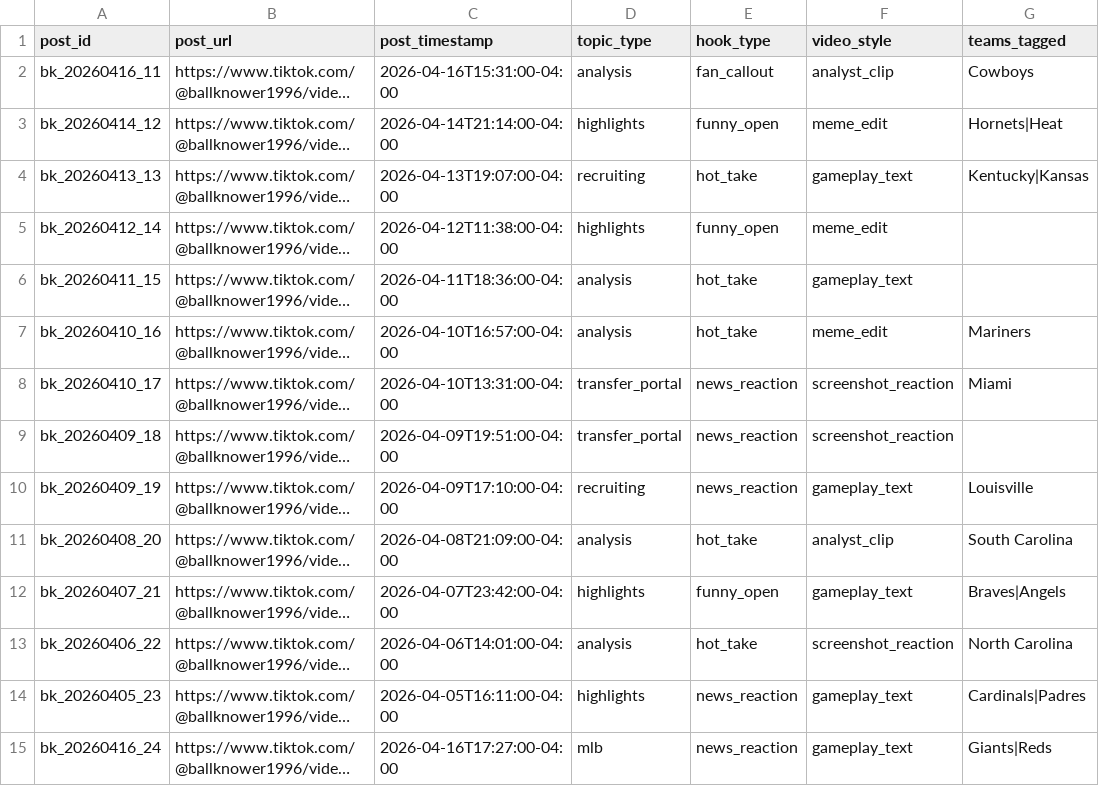
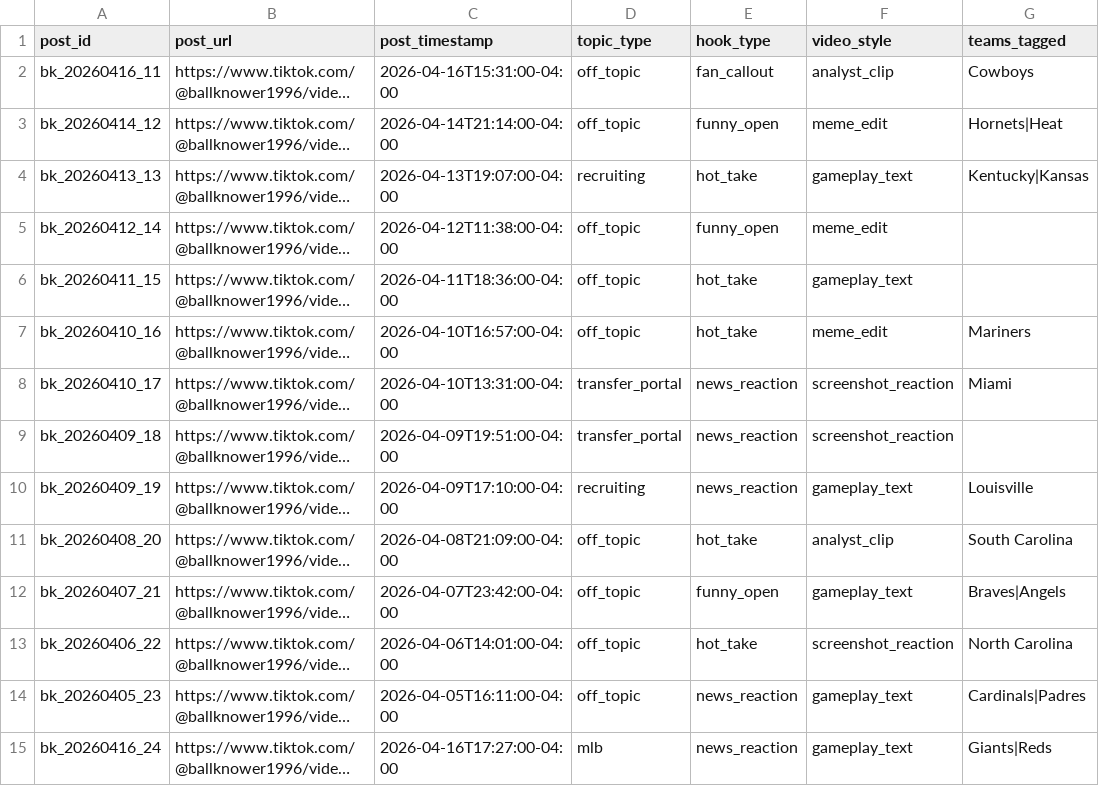
Before and after one commit to wyattskaggs96-ctrl/Ball-knower-super-engine, a CSV file: data/manual_tiktok_analytics.csv, drawn as a sheet; only a part is shown; long unchanged cells end in …; the diff names each change by its address in the sheet, - before the commit and + after, or states it on an @@ line.

Commit message:
Add centralized label validation for manual and private intel inputs

```diff
--- a/data/manual_tiktok_analytics.csv
+++ b/data/manual_tiktok_analytics.csv
-D2 (topic_type): analysis
+D2 (topic_type): off_topic
-D3 (topic_type): highlights
+D3 (topic_type): off_topic
-D5 (topic_type): highlights
+D5 (topic_type): off_topic
-D6:D7 (topic_type): analysis
+D6:D7 (topic_type): off_topic
-D11 (topic_type): analysis
+D11 (topic_type): off_topic
-D12 (topic_type): highlights
+D12 (topic_type): off_topic
-D13 (topic_type): analysis
+D13 (topic_type): off_topic
-D14 (topic_type): highlights
+D14 (topic_type): off_topic
```
Also changed, not shown: 8 other files.
